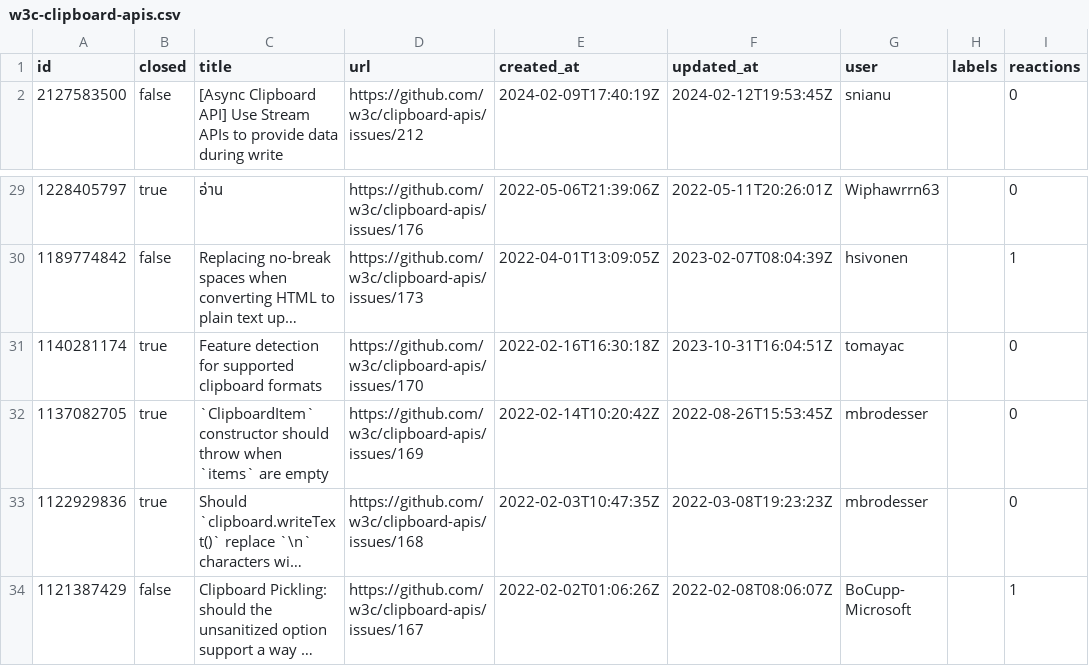
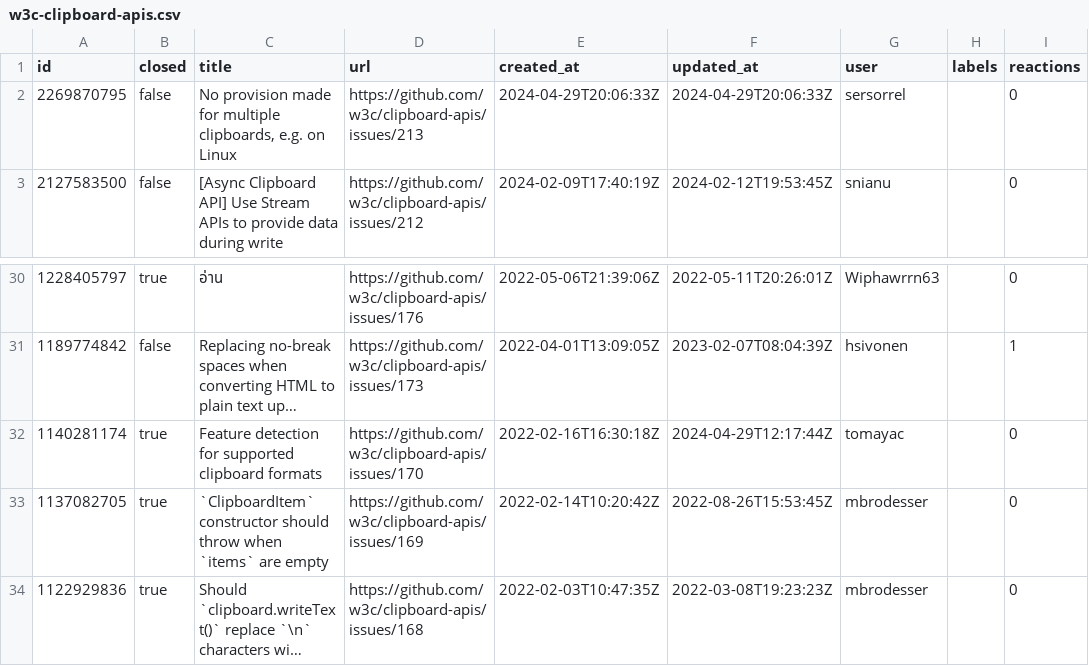
Before and after one commit to hsinyi/compat-utils, a CSV file: output/w3c-clipboard-apis.csv, drawn as a sheet; only a part is shown, gaps mark what is left out; the shorter side is filled out with more unchanged rows; long unchanged cells end in …; addresses are those after the commit; the diff names each change by its address in the sheet, - before the commit and + after, or states it on an @@ line.

```diff
--- a/output/w3c-clipboard-apis.csv
+++ b/output/w3c-clipboard-apis.csv
+row 2: 2269870795 | false | No provision made for multiple clipboards, e.g. on Linux | https://github.com/w3c/clipboard-apis/issues/213 | 2024-04-29T20:06:33Z | 2024-04-29T20:06:33Z | sersorrel |  | 0
-F32 (updated_at): 2023-10-31T16:04:51Z
+F32 (updated_at): 2024-04-29T12:17:44Z
```
Also changed, not shown: output/all-comments.csv, output/whatwg-dom.csv, 10 other files.
